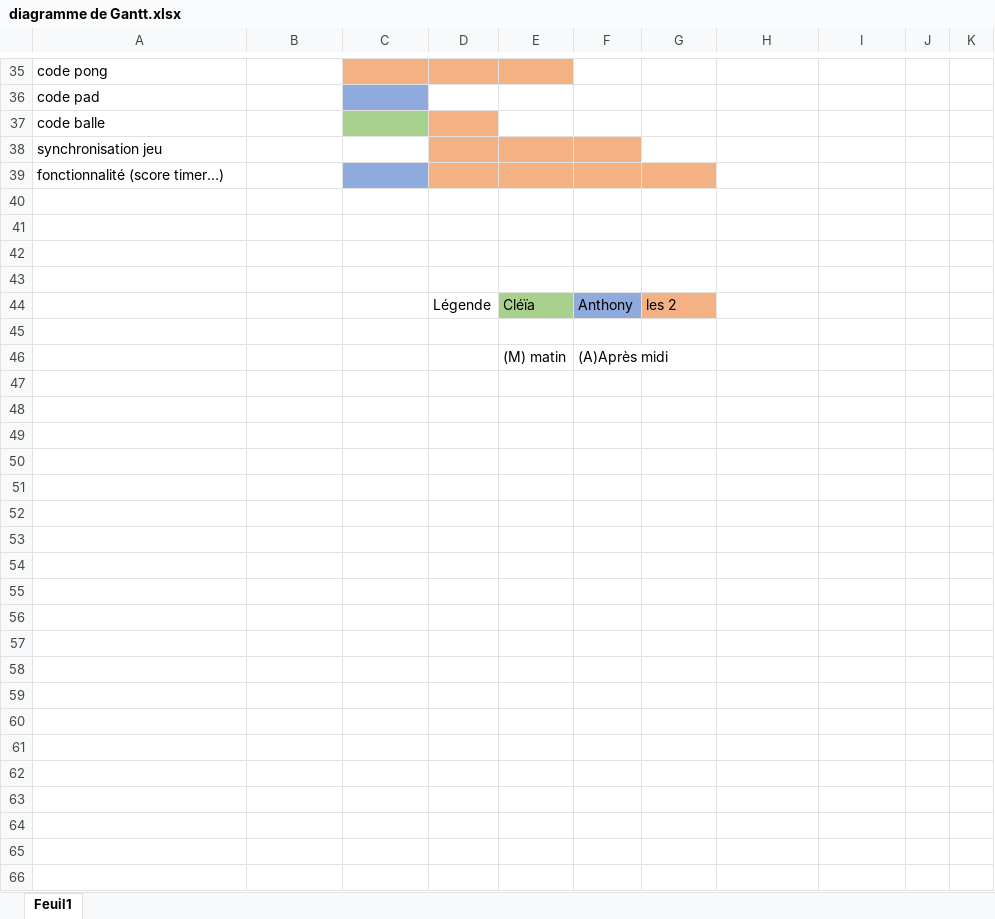
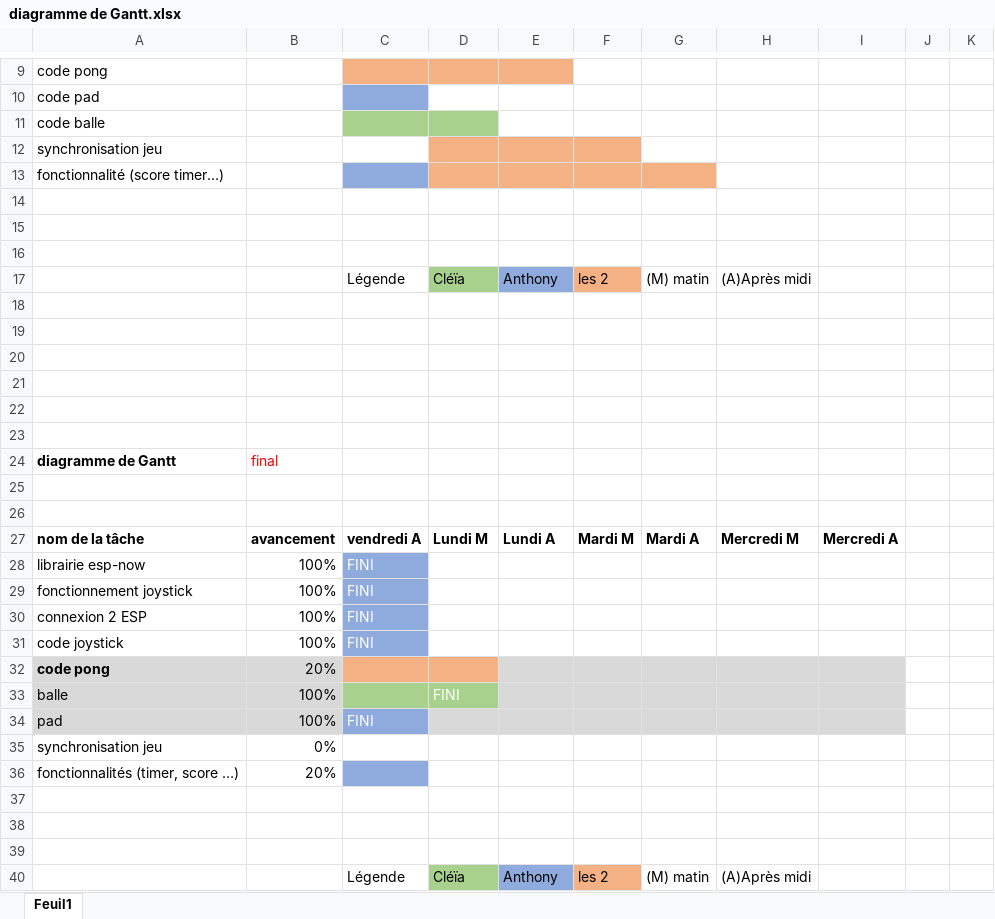
Before and after one commit to ANTHONUSS/Pong32, an Excel workbook: Docs/diagramme de Gantt.xlsx, sheet Feuil1, drawn as a sheet; only a part is shown, gaps mark what is left out; values as stored, in another font and other column widths than the file's, no borders; removed rows and columns are numbered as before the commit, all else as after; the diff covers the shown part only; the diff names each change by its address in the sheet, - before the commit and + after, or states it on an @@ line.

```diff
--- a/Docs/diagramme de Gantt.xlsx (sheet Feuil1)
+++ b/Docs/diagramme de Gantt.xlsx (sheet Feuil1)
-D11 fill: #F4B183
+D11 fill: #A9D18E
+row 17:  |  | Légende | Cléïa | Anthony | les 2 | (M) matin | (A)Après midi
-row 44:  |  |  | Légende | Cléïa | Anthony | les 2
-row 20:  |  |  |  | (M) matin | (A)Après midi
+row 20: (empty)
+row 21: (empty)
+row 22: (empty)
+row 23: (empty)
@@ row 1 moved to row 24: diagramme de Gantt @@
+row 25: (empty)
+row 26: (empty)
@@ row 4 moved to row 27: nom de la tâche @@
@@ row 5 moved to row 28: librairie esp-now @@
+row 29: fonctionnement joystick | 100% | FINI
+row 30: connexion 2 ESP | 100% | FINI
@@ row 8 moved to row 31: code joystick @@
+row 32: code pong | 20%
+row 33: balle | 100% |  | FINI
+row 34: pad | 100% | FINI
@@ row 12 moved to row 35: synchronisation jeu @@
+row 36: fonctionnalités (timer, score …) | 20%
+row 37: (empty)
+row 38: (empty)
+row 39: (empty)
+row 40:  |  | Légende | Cléïa | Anthony | les 2 | (M) matin | (A)Après midi
```
Also changed, not shown: 21 removed rows and 2 edited cells elsewhere in this sheet, Docs/diag_Gatt_prevision.xlsx, 1 other file.
